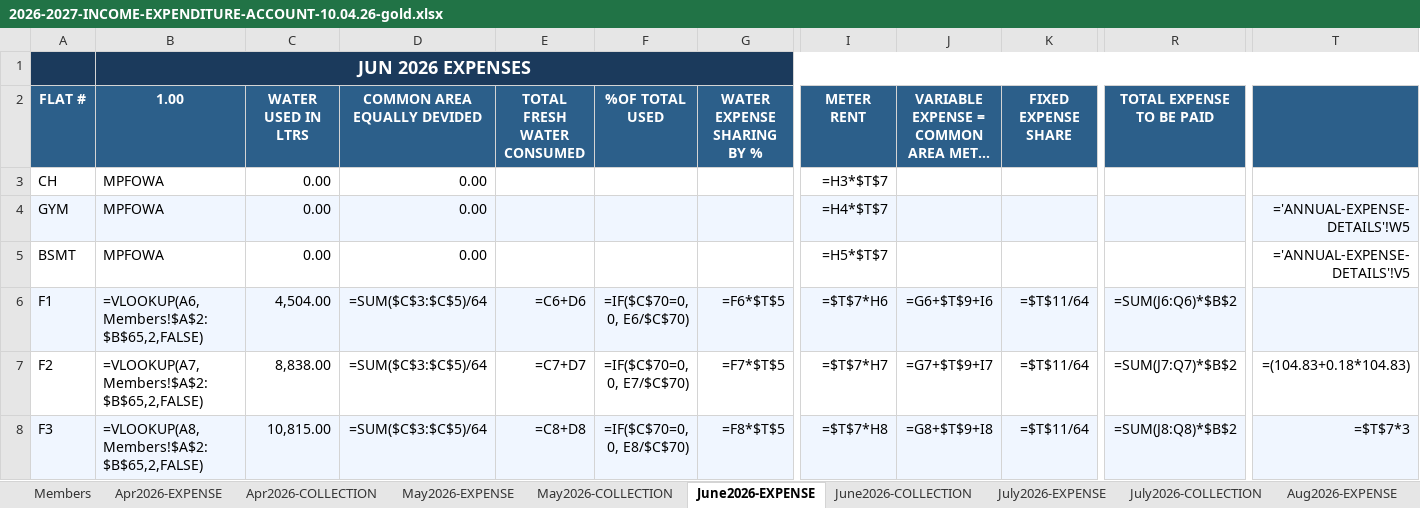
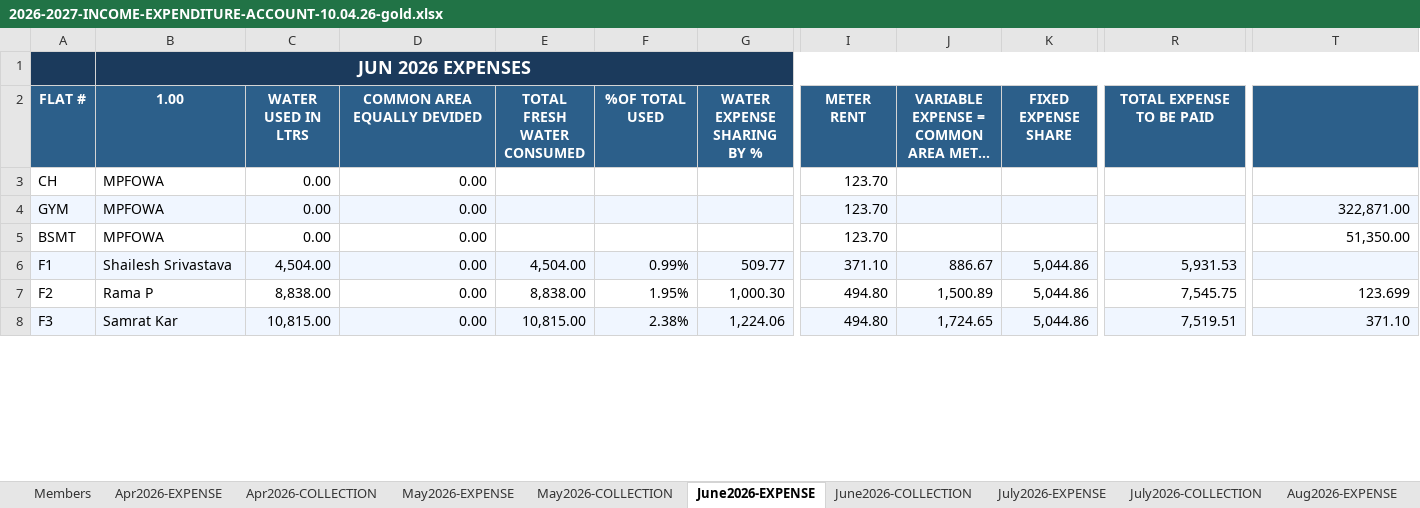
Before and after one commit to manapristine/manapristine, an Excel workbook: db/accounts/2026-2027-INCOME-EXPENDITURE-ACCOUNT-10.04.26-gold.xlsx, sheet June2026-EXPENSE, drawn as a sheet; only a part is shown, gaps mark what is left out; long unchanged cells end in …; values as stored, in another font and other column widths than the file's, no borders; formulas without a stored value are shown as written; the diff covers the shown part only; the diff names each change by its address in the sheet, - before the commit and + after, or states it on an @@ line.

```diff
--- a/db/accounts/2026-2027-INCOME-EXPENDITURE-ACCOUNT-10.04.26-gold.xlsx (sheet June2026-EXPENSE)
+++ b/db/accounts/2026-2027-INCOME-EXPENDITURE-ACCOUNT-10.04.26-gold.xlsx (sheet June2026-EXPENSE)
-I3 (METER RENT): =H3*$T$7
+I3 (METER RENT): 123.70
-I4 (METER RENT): =H4*$T$7
+I4 (METER RENT): 123.70
-T4: ='ANNUAL-EXPENSE-DETAILS'!W5
+T4: 322,871.00
-I5 (METER RENT): =H5*$T$7
+I5 (METER RENT): 123.70
-T5: ='ANNUAL-EXPENSE-DETAILS'!V5
+T5: 51,350.00
-B6 (1.00): =VLOOKUP(A6,Members!$A$2:$B$65,2,FALSE)
+B6 (1.00): Shailesh Srivastava
-D6:D8 (COMMON AREA EQUALLY DEVIDED): =SUM($C$3:$C$5)/64
+D6:D8 (COMMON AREA EQUALLY DEVIDED): 0.00
-E6 (TOTAL FRESH WATER CONSUMED): =C6+D6
+E6 (TOTAL FRESH WATER CONSUMED): 4,504.00
-F6 (%OF TOTAL USED): =IF($C$70=0, 0, E6/$C$70)
+F6 (%OF TOTAL USED): 0.99%
-G6 (WATER EXPENSE SHARING BY %): =F6*$T$5
+G6 (WATER EXPENSE SHARING BY %): 509.77
-I6 (METER RENT): =$T$7*H6
+I6 (METER RENT): 371.10
-J6: =G6+$T$9+I6
+J6: 886.67
-K6:K8 (FIXED EXPENSE SHARE): =$T$11/64
+K6:K8 (FIXED EXPENSE SHARE): 5,044.86
-R6 (TOTAL EXPENSE TO BE PAID): =SUM(J6:Q6)*$B$2
+R6 (TOTAL EXPENSE TO BE PAID): 5,931.53
-B7 (1.00): =VLOOKUP(A7,Members!$A$2:$B$65,2,FALSE)
+B7 (1.00): Rama P
-E7 (TOTAL FRESH WATER CONSUMED): =C7+D7
+E7 (TOTAL FRESH WATER CONSUMED): 8,838.00
-F7 (%OF TOTAL USED): =IF($C$70=0, 0, E7/$C$70)
+F7 (%OF TOTAL USED): 1.95%
-G7 (WATER EXPENSE SHARING BY %): =F7*$T$5
+G7 (WATER EXPENSE SHARING BY %): 1,000.30
-I7 (METER RENT): =$T$7*H7
+I7 (METER RENT): 494.80
-J7: =G7+$T$9+I7
+J7: 1,500.89
-R7 (TOTAL EXPENSE TO BE PAID): =SUM(J7:Q7)*$B$2
+R7 (TOTAL EXPENSE TO BE PAID): 7,545.75
-T7: =(104.83+0.18*104.83)
+T7: 123.699
-B8 (1.00): =VLOOKUP(A8,Members!$A$2:$B$65,2,FALSE)
+B8 (1.00): Samrat Kar
-E8 (TOTAL FRESH WATER CONSUMED): =C8+D8
+E8 (TOTAL FRESH WATER CONSUMED): 10,815.00
-F8 (%OF TOTAL USED): =IF($C$70=0, 0, E8/$C$70)
+F8 (%OF TOTAL USED): 2.38%
-G8 (WATER EXPENSE SHARING BY %): =F8*$T$5
+G8 (WATER EXPENSE SHARING BY %): 1,224.06
-I8 (METER RENT): =$T$7*H8
+I8 (METER RENT): 494.80
-J8: =G8+$T$9+I8
+J8: 1,724.65
-R8 (TOTAL EXPENSE TO BE PAID): =SUM(J8:Q8)*$B$2
+R8 (TOTAL EXPENSE TO BE PAID): 7,519.51
-T8: =$T$7*3
+T8: 371.10
```
Also changed, not shown: 1 added row, 1 removed row and 554 edited cells elsewhere in this sheet, sheet INCOME-EXPENSE-CYCLES, sheet Sep2026-EXPENSE, sheet Aug2026-EXPENSE, sheet July2026-EXPENSE, sheet Apr2026-EXPENSE, sheet May2026-EXPENSE, 8 more sheets, other sheet tabs, hidden cells, charts or pictures, 2 other files.
